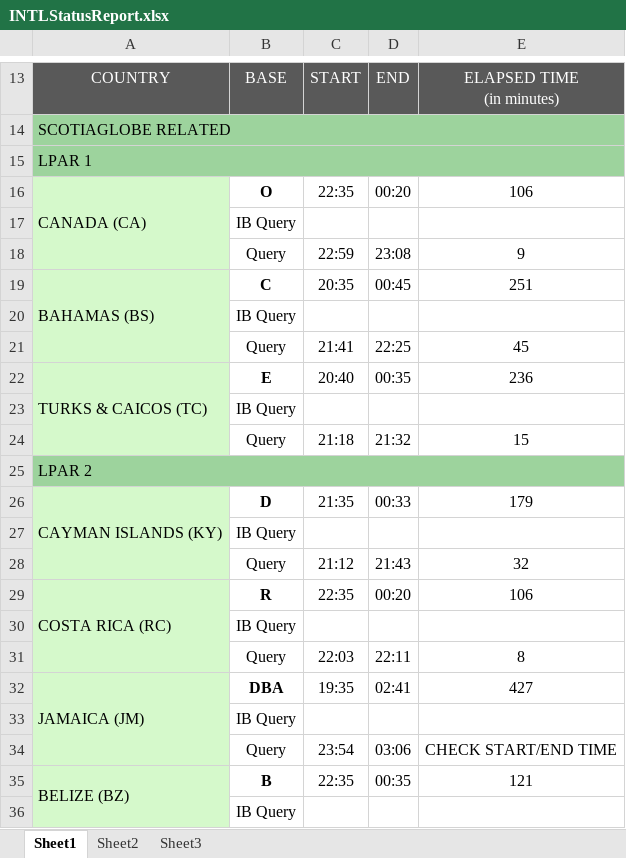
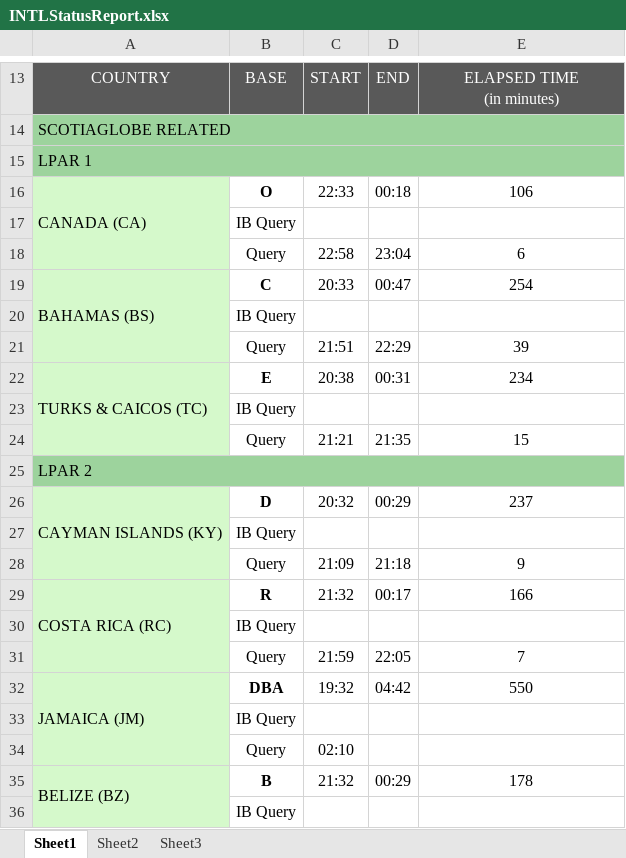
Before and after one commit to k80nelson/sheet-converter, an Excel workbook: Runtime/Output/INTLStatusReport.xlsx, sheet Sheet1, drawn as a sheet; only a part is shown, gaps mark what is left out; values as stored, in another font and other column widths than the file's, no borders; removed rows and columns are numbered as before the commit, all else as after; the diff covers the shown part only; the diff names each change by its address in the sheet, - before the commit and + after, or states it on an @@ line.

```diff
--- a/Runtime/Output/INTLStatusReport.xlsx (sheet Sheet1)
+++ b/Runtime/Output/INTLStatusReport.xlsx (sheet Sheet1)
-C16: 22:35
+C16: 22:33
-D16: 00:20
+D16: 00:18
-row 18:  | Query | 22:59 | 23:08 | 9
+row 18:  | Query | 22:58 | 23:04 | 6
-C19: 20:35
+C19: 20:33
-D19: 00:45
+D19: 00:47
-E19: 251
+E19: 254
-row 21:  | Query | 21:41 | 22:25 | 45
+row 21:  | Query | 21:51 | 22:29 | 39
-C22: 20:40
+C22: 20:38
-D22: 00:35
+D22: 00:31
-E22: 236
+E22: 234
-C24: 21:18
+C24: 21:21
-D24: 21:32
+D24: 21:35
-C26: 21:35
+C26: 20:32
-D26: 00:33
+D26: 00:29
-E26: 179
+E26: 237
-row 28:  | Query | 21:12 | 21:43 | 32
+row 28:  | Query | 21:09 | 21:18 | 9
-C29: 22:35
+C29: 21:32
-D29: 00:20
+D29: 00:17
-E29: 106
+E29: 166
-row 31:  | Query | 22:03 | 22:11 | 8
+row 31:  | Query | 21:59 | 22:05 | 7
-C32: 19:35
+C32: 19:32
-D32: 02:41
+D32: 04:42
-E32: 427
+E32: 550
-row 34:  | Query | 23:54 | 03:06 | CHECK START/END TIME
+row 34:  | Query | 02:10
-C35: 22:35
+C35: 21:32
-D35: 00:35
+D35: 00:29
-E35: 121
+E35: 178
```
Also changed, not shown: 17 added rows, 17 removed rows and 81 edited cells elsewhere in this sheet, 3 other files.
